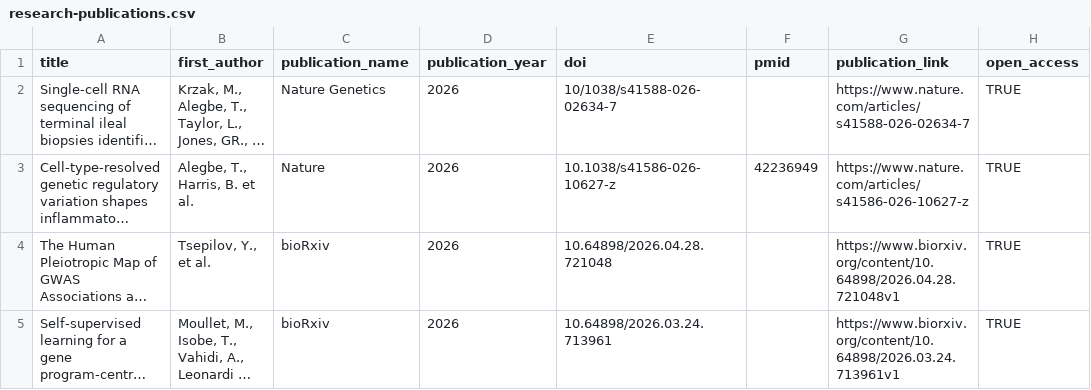
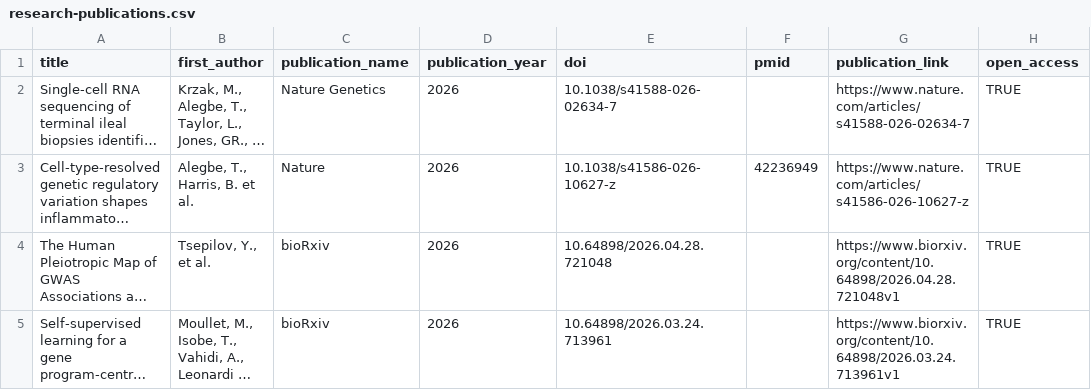
Before and after one commit to opentargets/opentargets.github.io, a CSV file: _data/research-publications.csv, drawn as a sheet; only a part is shown; long unchanged cells end in …; the diff names each change by its address in the sheet, - before the commit and + after, or states it on an @@ line.

Commit message:
Add files via upload

```diff
--- a/_data/research-publications.csv
+++ b/_data/research-publications.csv
-E2 (doi): 10/1038/s41588-026-02634-7
+E2 (doi): 10.1038/s41588-026-02634-7
```
